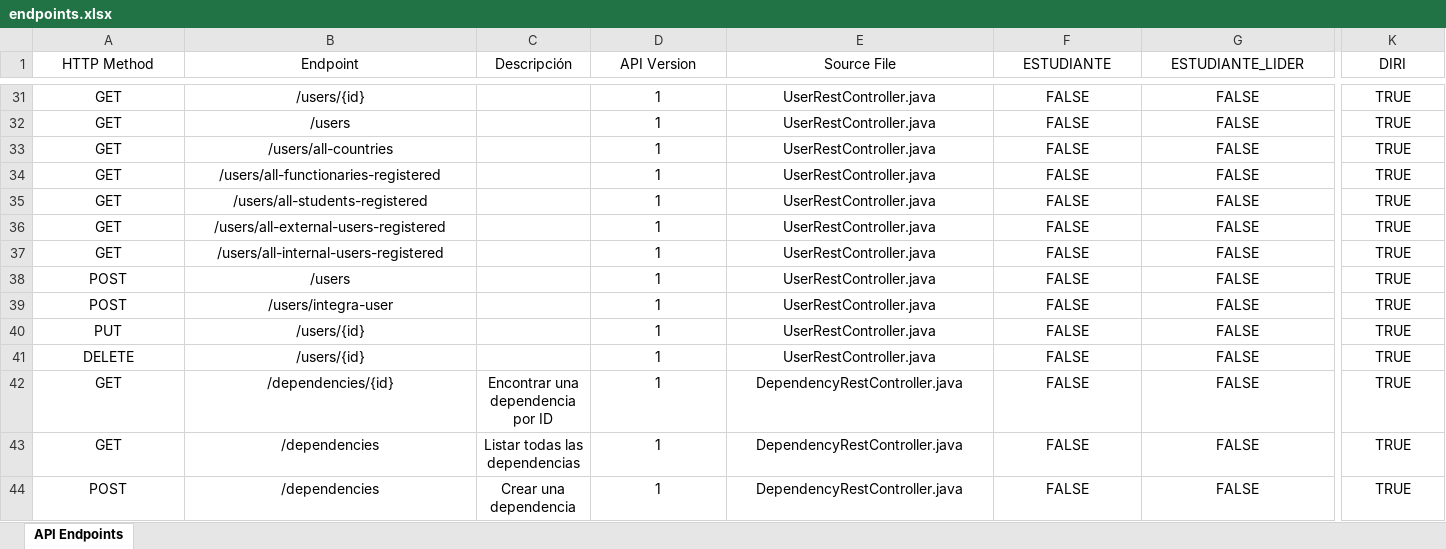
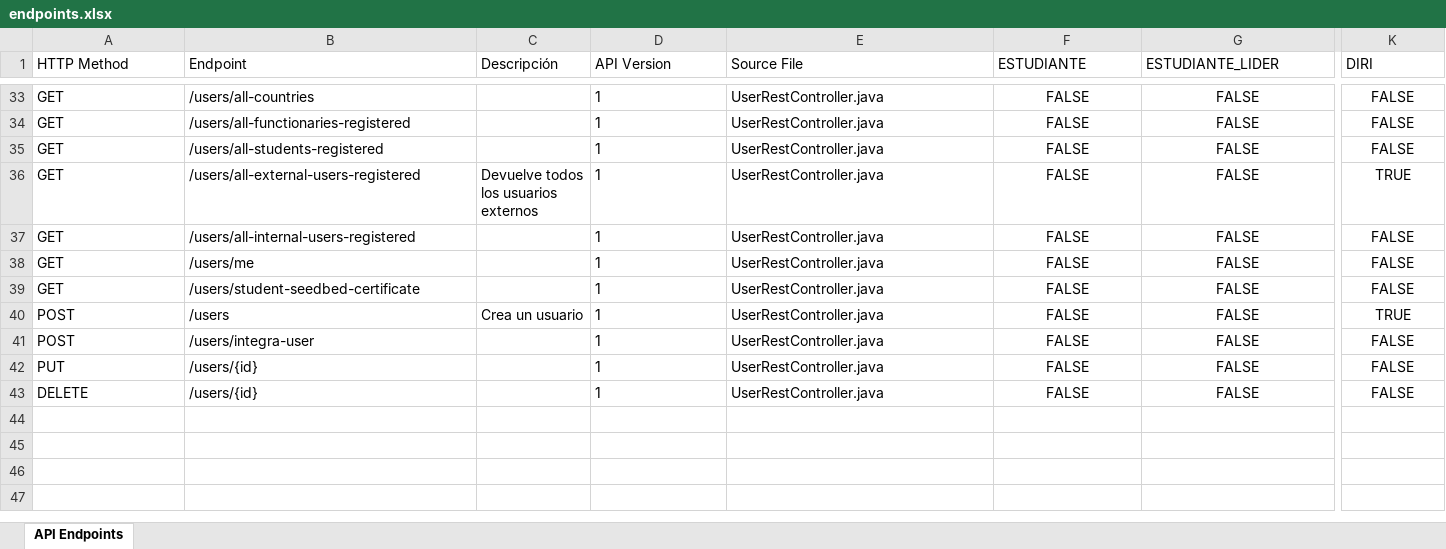
Before and after one commit to JackBlaze132/Magno, an Excel workbook: backend/endpoints.xlsx, sheet API Endpoints, drawn as a sheet; only a part is shown, gaps mark what is left out; values as stored, in another font and other column widths than the file's, no borders; table styles not drawn; removed rows and columns are numbered as before the commit, all else as after; rows hold the shown columns only; the diff covers the shown part only; the diff names each change by its address in the sheet, - before the commit and + after, or states it on an @@ line.

Commit message:
Add: Security for external user profiles

```diff
--- a/backend/endpoints.xlsx (sheet API Endpoints)
+++ b/backend/endpoints.xlsx (sheet API Endpoints)
-A1:K1 alignment: center
+A1:K1 alignment: left
-A33:B43 alignment: center
+A33:B43 alignment: left
-B33 (Endpoint): /users/{id}
+B33 (Endpoint): /users/all-countries
-D33:E43 alignment: center
+D33:E43 alignment: left
-K33:K35 (DIRI): TRUE
+K33:K35 (DIRI): FALSE
-B34 (Endpoint): /users
+B34 (Endpoint): /users/all-functionaries-registered
-B35 (Endpoint): /users/all-countries
+B35 (Endpoint): /users/all-students-registered
-B36 (Endpoint): /users/all-functionaries-registered
+B36 (Endpoint): /users/all-external-users-registered
-C36 (Descripción): (empty)
+C36 (Descripción): Devuelve todos los usuarios externos
-B37 (Endpoint): /users/all-students-registered
+B37 (Endpoint): /users/all-internal-users-registered
-K37:K39 (DIRI): TRUE
+K37:K39 (DIRI): FALSE
-B38 (Endpoint): /users/all-external-users-registered
+B38 (Endpoint): /users/me
-B39 (Endpoint): /users/all-internal-users-registered
+B39 (Endpoint): /users/student-seedbed-certificate
-C40 (Descripción): (empty)
+C40 (Descripción): Crea un usuario
-K41:K43 (DIRI): TRUE
+K41:K43 (DIRI): FALSE
-row 42: GET | /dependencies/{id} | Encontrar una dependencia por ID | 1 | DependencyRestController.java | FALSE | FALSE | TRUE
-row 43: GET | /dependencies | Listar todas las dependencias | 1 | DependencyRestController.java | FALSE | FALSE | TRUE
-row 44: POST | /dependencies | Crear una dependencia | 1 | DependencyRestController.java | FALSE | FALSE | TRUE
```
Also changed, not shown: 76 removed rows, 6 edited cells and cell formats elsewhere in this sheet, hidden cells, 3 other files.
